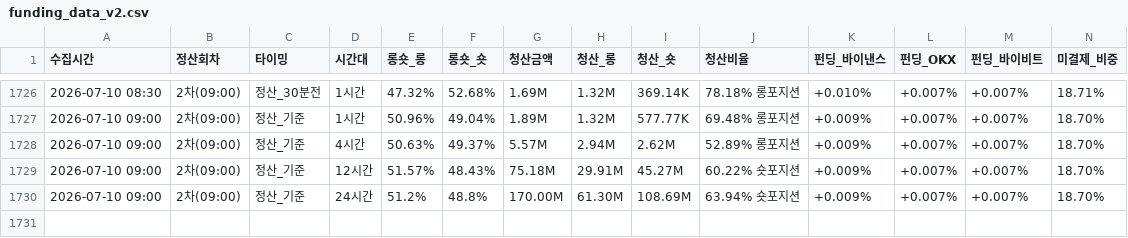
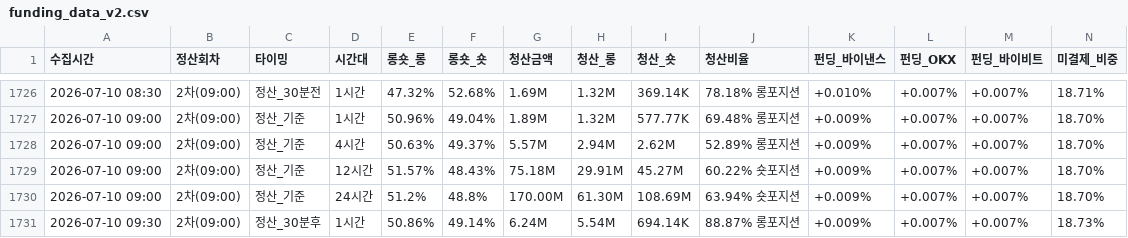
Before and after one commit to morustudio/coinness-dashboard, a CSV file: funding_data_v2.csv, drawn as a sheet; only a part is shown, gaps mark what is left out; rows hold the shown columns only; the diff names each change by its address in the sheet, - before the commit and + after, or states it on an @@ line.

Commit message:
data: 2026-07-10 09:30

```diff
--- a/funding_data_v2.csv
+++ b/funding_data_v2.csv
+row 1731: 2026-07-10 09:30 | 2차(09:00) | 정산_30분후 | 1시간 | 50.86% | 49.14% | 6.24M | 5.54M | 694.14K | 88.87% 롱포지션 | +0.009% | +0.007% | +0.007% | 18.73%
```
